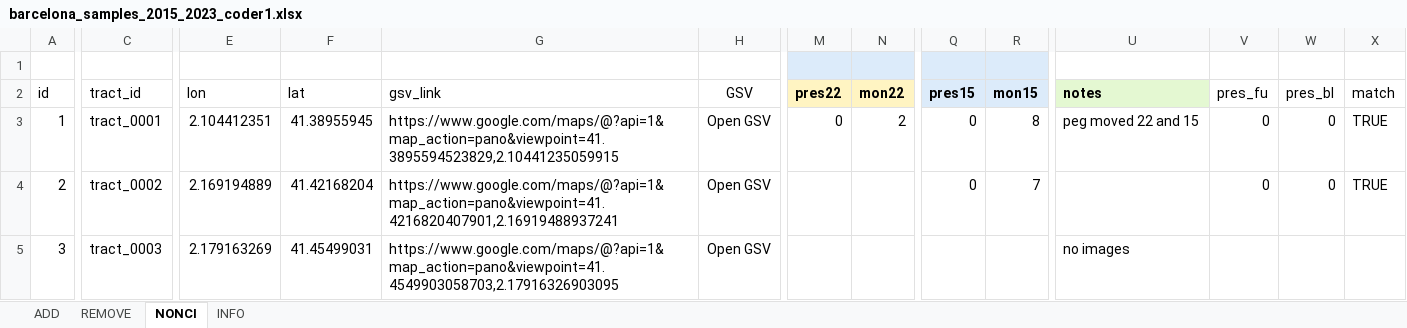
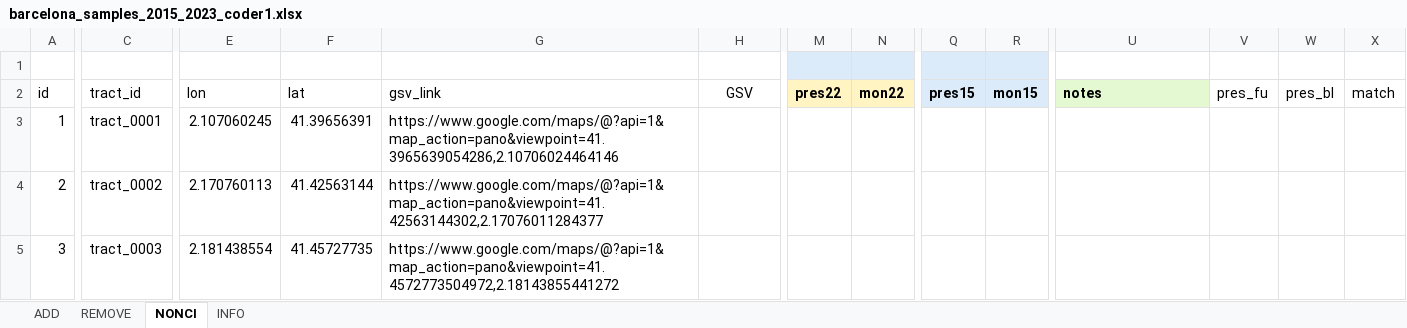
Before and after one commit to GEMOTT/osm-cycling-change-framework, an Excel workbook: outputs/barcelona_samples_2015_2023_coder1.xlsx, sheet NONCI, drawn as a sheet; only a part is shown, gaps mark what is left out; values as stored, in another font and other column widths than the file's, no borders; the diff covers the shown part only; the diff names each change by its address in the sheet, - before the commit and + after, or states it on an @@ line.

```diff
--- a/outputs/barcelona_samples_2015_2023_coder1.xlsx (sheet NONCI)
+++ b/outputs/barcelona_samples_2015_2023_coder1.xlsx (sheet NONCI)
-E3 (lon): 2.104412351
+E3 (lon): 2.107060245
-F3 (lat): 41.38955945
+F3 (lat): 41.39656391
-G3 (gsv_link): https://www.google.com/maps/@?api=1&map_action=pano&viewpoint=41.3895594523829,2.10441235059915
+G3 (gsv_link): https://www.google.com/maps/@?api=1&map_action=pano&viewpoint=41.3965639054286,2.10706024464146
-H3:H5 (GSV): Open GSV
+H3:H5 (GSV): (empty)
-M3 (pres22): 0
+M3 (pres22): (empty)
-N3 (mon22): 2
+N3 (mon22): (empty)
-Q3:Q4 (pres15): 0
+Q3:Q4 (pres15): (empty)
-R3 (mon15): 8
+R3 (mon15): (empty)
-U3 (notes): peg moved 22 and 15
+U3 (notes): (empty)
-V3:V4 (pres_fu): 0
+V3:V4 (pres_fu): (empty)
-W3:W4 (pres_bl): 0
+W3:W4 (pres_bl): (empty)
-X3:X4 (match): TRUE
+X3:X4 (match): (empty)
-E4 (lon): 2.169194889
+E4 (lon): 2.170760113
-F4 (lat): 41.42168204
+F4 (lat): 41.42563144
-G4 (gsv_link): https://www.google.com/maps/@?api=1&map_action=pano&viewpoint=41.4216820407901,2.16919488937241
+G4 (gsv_link): https://www.google.com/maps/@?api=1&map_action=pano&viewpoint=41.42563144302,2.17076011284377
-R4 (mon15): 7
+R4 (mon15): (empty)
-E5 (lon): 2.179163269
+E5 (lon): 2.181438554
-F5 (lat): 41.45499031
+F5 (lat): 41.45727735
-G5 (gsv_link): https://www.google.com/maps/@?api=1&map_action=pano&viewpoint=41.4549903058703,2.17916326903095
+G5 (gsv_link): https://www.google.com/maps/@?api=1&map_action=pano&viewpoint=41.4572773504972,2.18143855441272
-U5 (notes): no images
+U5 (notes): (empty)
```
Also changed, not shown: 1 added row, 569 edited cells and row numbers in column A elsewhere in this sheet, sheet ADD, sheet REMOVE, formulas that keep their value, outputs/barcelona_samples_2015_2023_coder2.xlsx, outputs/barcelona_samples_2015_2023_joined_results.xlsx, 33 other files.
